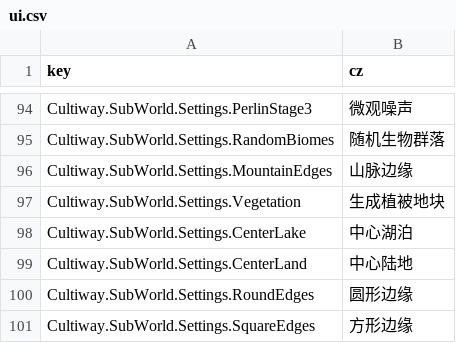
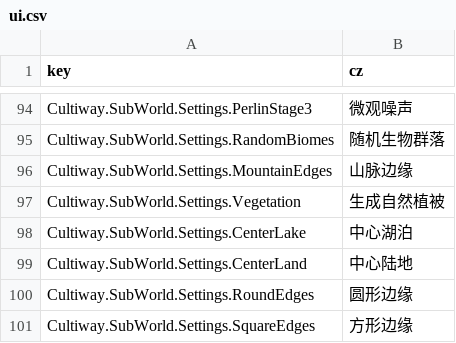
Before and after one commit to inmny/Cultiway-Reborn, a CSV file: Locales/ui.csv, drawn as a sheet; only a part is shown, gaps mark what is left out.

```diff
--- a/Locales/ui.csv
+++ b/Locales/ui.csv
@@ -96,3 +96,3 @@ Cultiway.SubWorld.Settings.RandomBiomes,随机生物群落
 Cultiway.SubWorld.Settings.MountainEdges,山脉边缘
-Cultiway.SubWorld.Settings.Vegetation,生成植被地块
+Cultiway.SubWorld.Settings.Vegetation,生成自然植被
 Cultiway.SubWorld.Settings.CenterLake,中心湖泊
```
Also changed, not shown: 1 other file.
